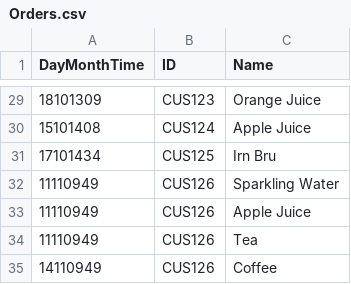
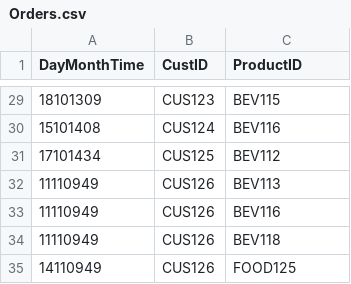
Before and after one commit to MaxAtkinson/AdvancedSoftwareEngineering1, a CSV file: Orders.csv, drawn as a sheet; only a part is shown, gaps mark what is left out; the diff covers the shown part only.

Commit message:
Altered the orders.csv so the product is identified by the unique identifier - not the name

```diff
--- a/Orders.csv
+++ b/Orders.csv
@@ -1 +1 @@
-DayMonthTime,ID,Name
+DayMonthTime,CustID,ProductID
@@ -29,7 +29,7 @@ DayMonthTime,ID,Name
-18101309,CUS123,Orange Juice
-15101408,CUS124,Apple Juice
-17101434,CUS125,Irn Bru
-11110949,CUS126,Sparkling Water
-11110949,CUS126,Apple Juice
-11110949,CUS126,Tea
-14110949,CUS126,Coffee
+18101309,CUS123,BEV115
+15101408,CUS124,BEV116
+17101434,CUS125,BEV112
+11110949,CUS126,BEV113
+11110949,CUS126,BEV116
+11110949,CUS126,BEV118
+14110949,CUS126,FOOD125
```
Also changed, not shown: 27 edited cells elsewhere in this file, 2 other files.
